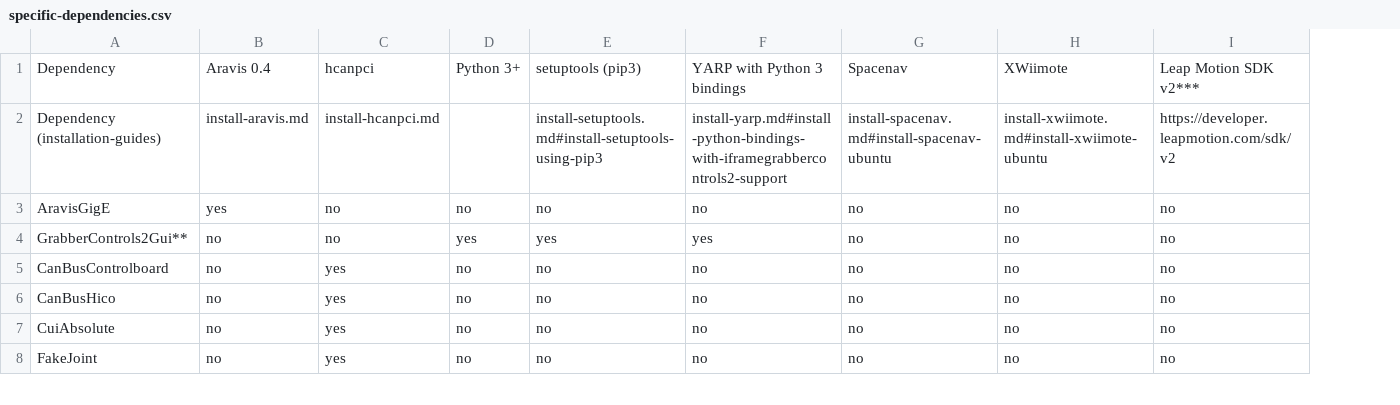
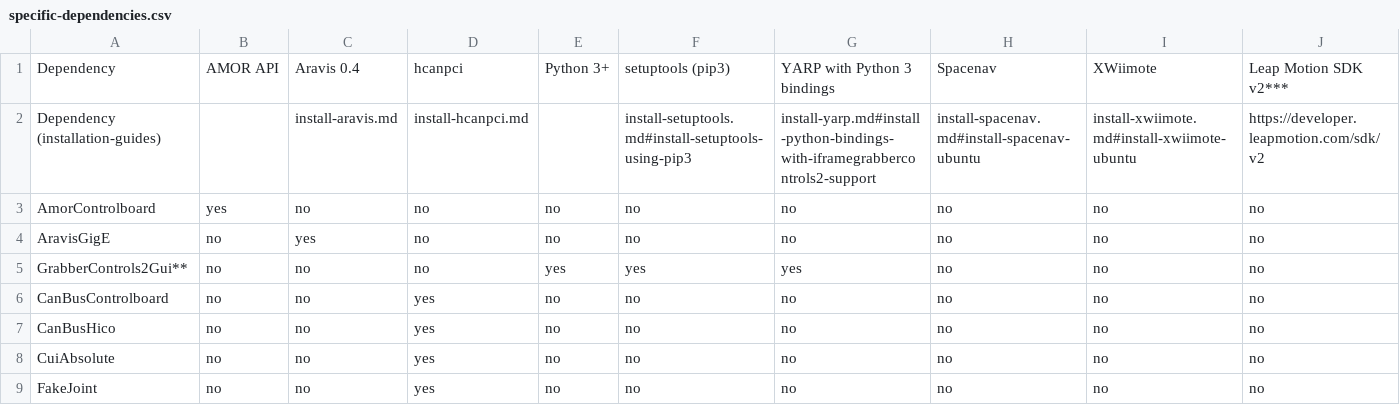
Before and after one commit to roboticslab-uc3m/yarp-devices, a CSV file: doc/specific-dependencies.csv, drawn as a sheet; only a part is shown; addresses are those after the commit; the diff names each change by its address in the sheet, - before the commit and + after, or states it on an @@ line.

Commit message:
Add AmorControlboard to CSVs, fix format [skip ci]

```diff
--- a/doc/specific-dependencies.csv
+++ b/doc/specific-dependencies.csv
+column B, row 1: AMOR API; rows 4-9: all no
+row 3: AmorControlboard | yes | no | no | no | no | no | no | no | no
```
Also changed, not shown: doc/os-requirements.csv.
